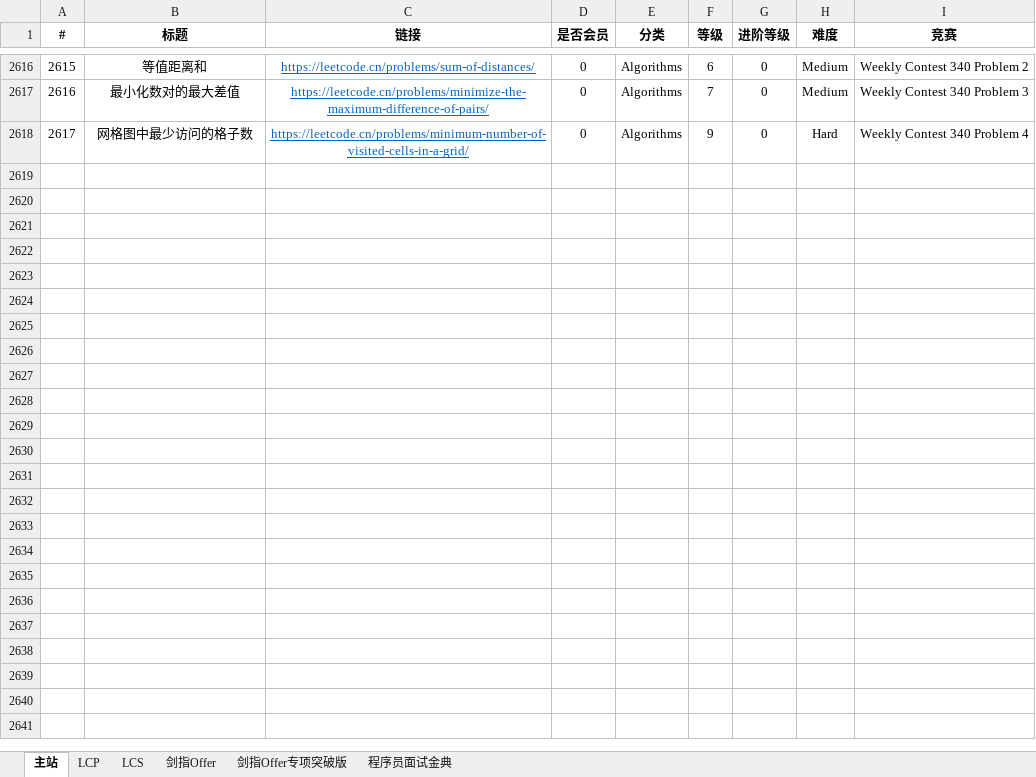
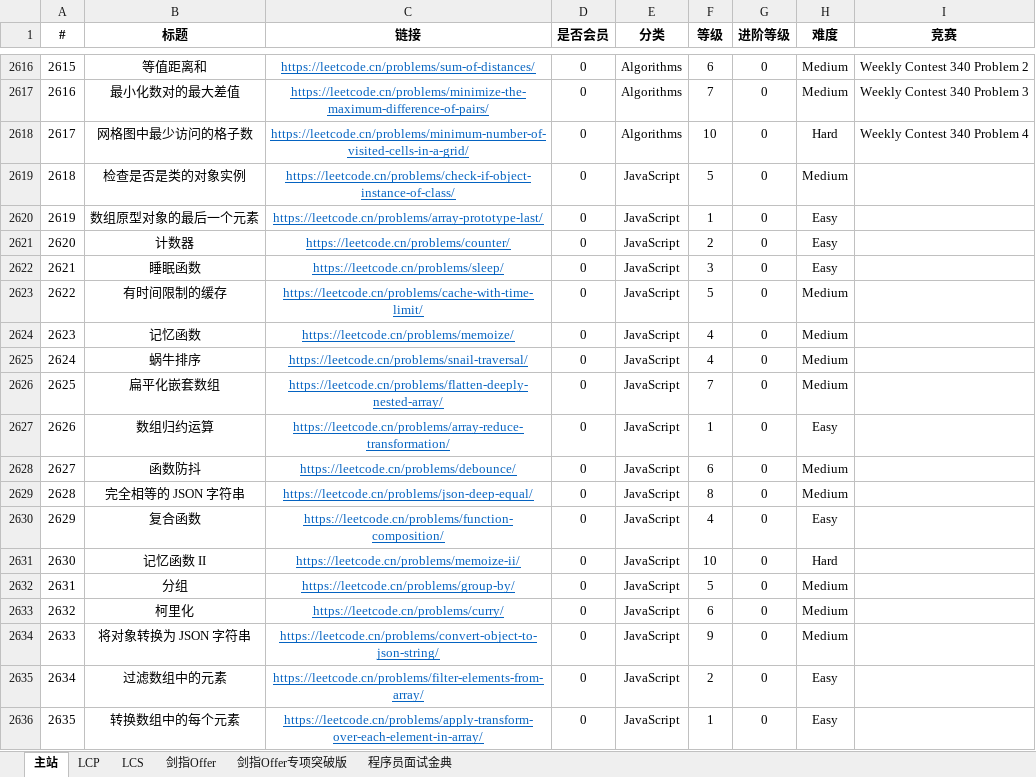
Before and after one commit to stormsunshine/LeetCode-Levels, an Excel workbook: LeetCode Levels.xlsx, sheet 主站, drawn as a sheet; only a part is shown, gaps mark what is left out; values as stored, in another font and other column widths than the file's, no borders; conditional formats not drawn; the diff covers the shown part only; the diff names each change by its address in the sheet, - before the commit and + after, or states it on an @@ line.

Commit message:
Update levels

```diff
--- a/LeetCode Levels.xlsx (sheet 主站)
+++ b/LeetCode Levels.xlsx (sheet 主站)
-F2618 (等级): 9
+F2618 (等级): 10
+row 2619: 2618 | 检查是否是类的对象实例 | https://leetcode.cn/problems/check-if-object-instance-of-class/ | 0 | JavaScript | 5 | 0 | Medium
+row 2620: 2619 | 数组原型对象的最后一个元素 | https://leetcode.cn/problems/array-prototype-last/ | 0 | JavaScript | 1 | 0 | Easy
+row 2621: 2620 | 计数器 | https://leetcode.cn/problems/counter/ | 0 | JavaScript | 2 | 0 | Easy
+row 2622: 2621 | 睡眠函数 | https://leetcode.cn/problems/sleep/ | 0 | JavaScript | 3 | 0 | Easy
+row 2623: 2622 | 有时间限制的缓存 | https://leetcode.cn/problems/cache-with-time-limit/ | 0 | JavaScript | 5 | 0 | Medium
+row 2624: 2623 | 记忆函数 | https://leetcode.cn/problems/memoize/ | 0 | JavaScript | 4 | 0 | Medium
+row 2625: 2624 | 蜗牛排序 | https://leetcode.cn/problems/snail-traversal/ | 0 | JavaScript | 4 | 0 | Medium
+row 2626: 2625 | 扁平化嵌套数组 | https://leetcode.cn/problems/flatten-deeply-nested-array/ | 0 | JavaScript | 7 | 0 | Medium
+row 2627: 2626 | 数组归约运算 | https://leetcode.cn/problems/array-reduce-transformation/ | 0 | JavaScript | 1 | 0 | Easy
+row 2628: 2627 | 函数防抖 | https://leetcode.cn/problems/debounce/ | 0 | JavaScript | 6 | 0 | Medium
+row 2629: 2628 | 完全相等的 JSON 字符串 | https://leetcode.cn/problems/json-deep-equal/ | 0 | JavaScript | 8 | 0 | Medium
+row 2630: 2629 | 复合函数 | https://leetcode.cn/problems/function-composition/ | 0 | JavaScript | 4 | 0 | Easy
+row 2631: 2630 | 记忆函数 II | https://leetcode.cn/problems/memoize-ii/ | 0 | JavaScript | 10 | 0 | Hard
+row 2632: 2631 | 分组 | https://leetcode.cn/problems/group-by/ | 0 | JavaScript | 5 | 0 | Medium
+row 2633: 2632 | 柯里化 | https://leetcode.cn/problems/curry/ | 0 | JavaScript | 6 | 0 | Medium
+row 2634: 2633 | 将对象转换为 JSON 字符串 | https://leetcode.cn/problems/convert-object-to-json-string/ | 0 | JavaScript | 9 | 0 | Medium
+row 2635: 2634 | 过滤数组中的元素 | https://leetcode.cn/problems/filter-elements-from-array/ | 0 | JavaScript | 2 | 0 | Easy
+row 2636: 2635 | 转换数组中的每个元素 | https://leetcode.cn/problems/apply-transform-over-each-element-in-array/ | 0 | JavaScript | 1 | 0 | Easy
```
Also changed, not shown: 11 added rows and 5 edited cells elsewhere in this sheet.
